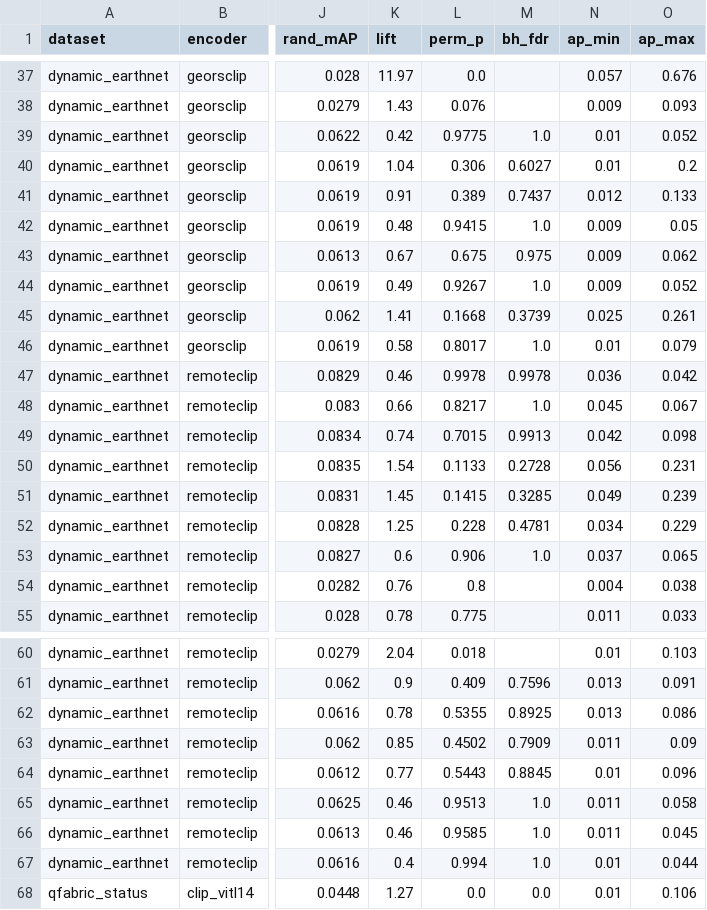
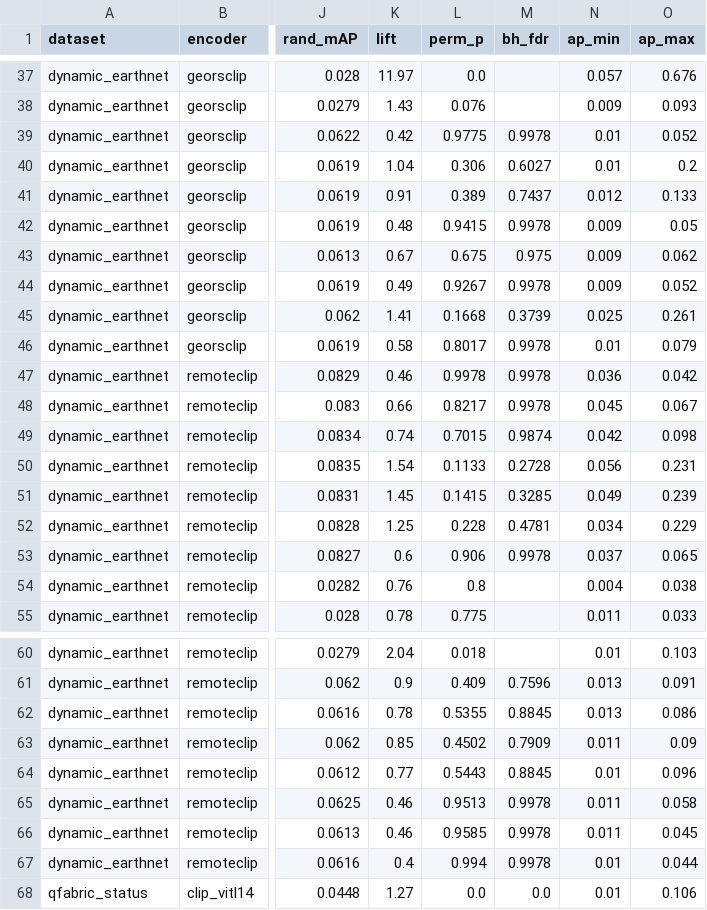
Before and after one commit to Panagiotis427/MSc_GBDA-OV_Temporal_Change_Retrieval, a CSV file: results/results_audit_summary.csv, drawn as a sheet; only a part is shown, gaps mark what is left out; the diff covers the shown part only; the diff names each change by its address in the sheet, - before the commit and + after, or states it on an @@ line.

```diff
--- a/results/results_audit_summary.csv
+++ b/results/results_audit_summary.csv
-M39 (bh_fdr): 1.0
+M39 (bh_fdr): 0.9978
-M42 (bh_fdr): 1.0
+M42 (bh_fdr): 0.9978
-M44 (bh_fdr): 1.0
+M44 (bh_fdr): 0.9978
-M46 (bh_fdr): 1.0
+M46 (bh_fdr): 0.9978
-M48 (bh_fdr): 1.0
+M48 (bh_fdr): 0.9978
-M49 (bh_fdr): 0.9913
+M49 (bh_fdr): 0.9874
-M53 (bh_fdr): 1.0
+M53 (bh_fdr): 0.9978
-M62 (bh_fdr): 0.8925
+M62 (bh_fdr): 0.8845
-M65:M67 (bh_fdr): 1.0
+M65:M67 (bh_fdr): 0.9978
```
Also changed, not shown: 14 edited cells elsewhere in this file, 15 other files.
